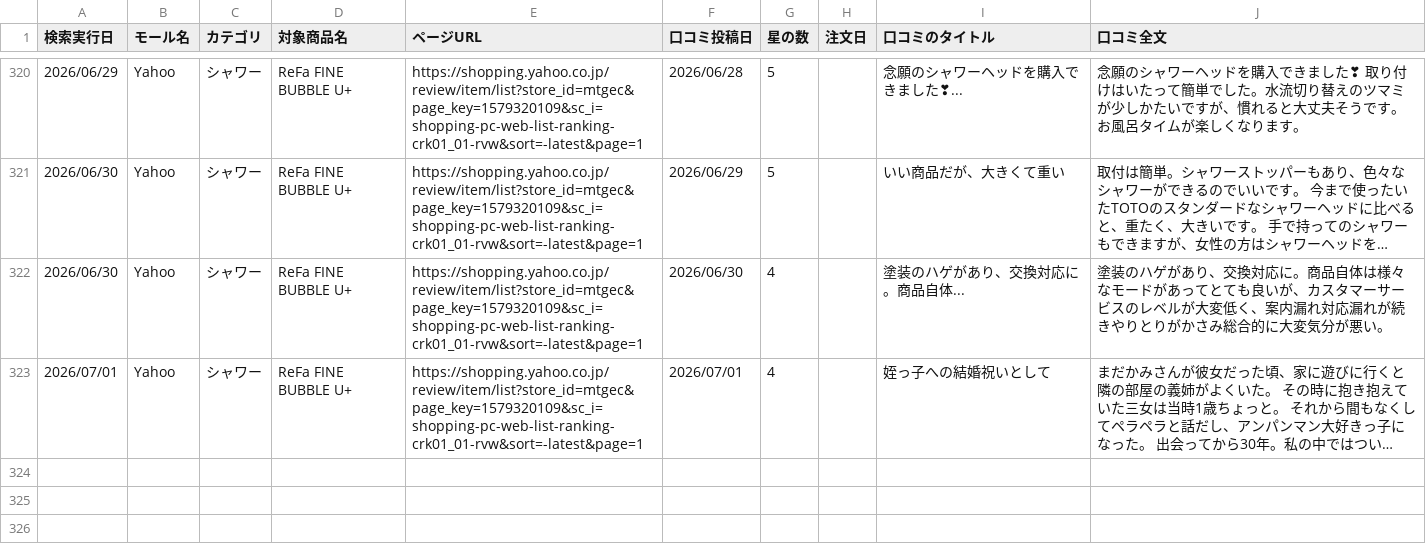
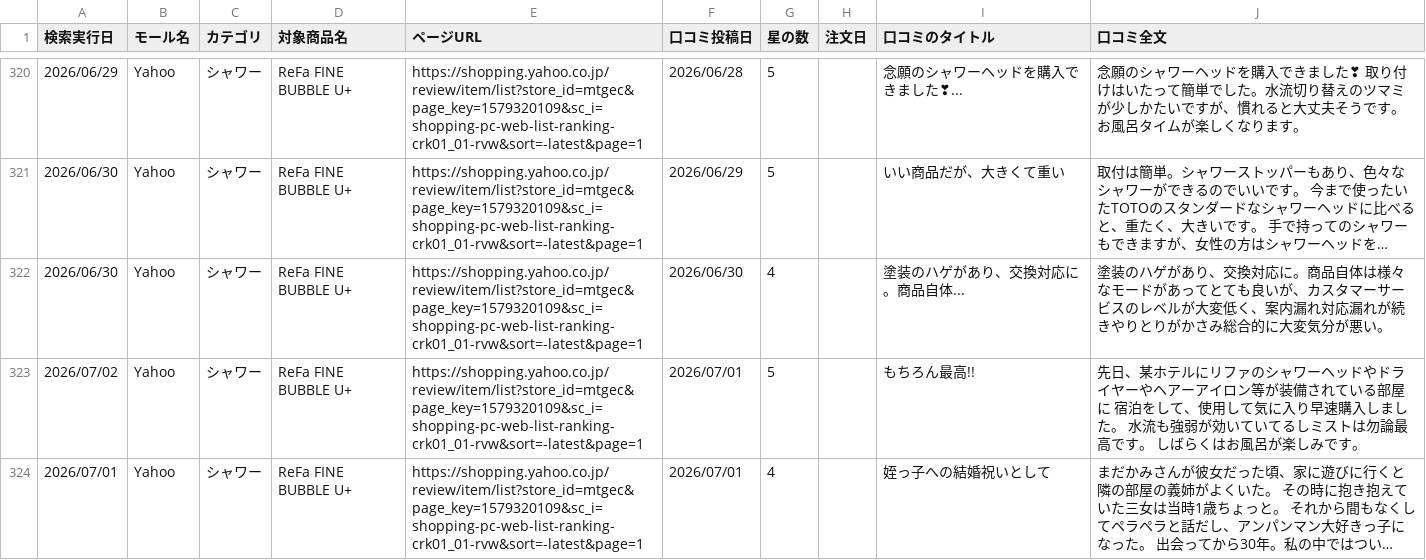
Before and after one commit to Beautech-1G/Review_scraper, a CSV file: review_csv/2026_シャワー_Review.csv, drawn as a sheet; only a part is shown, gaps mark what is left out; long unchanged cells end in …; the diff names each change by its address in the sheet, - before the commit and + after, or states it on an @@ line.

```diff
--- a/review_csv/2026_シャワー_Review.csv
+++ b/review_csv/2026_シャワー_Review.csv
+row 323: 2026/07/02 | Yahoo | シャワー | ReFa FINE BUBBLE U+ | https://shopping.yahoo.co.jp/review/item/list?store_id=mtgec&page_key=1579320109&sc_i=shopping-pc-web-list-ranking-crk01_01-rvw&sort=-latest&page=1 | 2026/07/01 | 5 |  | もちろん最高!! | 先日、某ホテルにリファのシャワーヘッドやドライヤーやヘアーアイロン等が装備されている部屋に 宿泊をして、使用して気に入り早速購入しました。 水流も強弱が効いていてるしミストは勿論最高です。 しばらくはお風呂が楽しみです。
```
